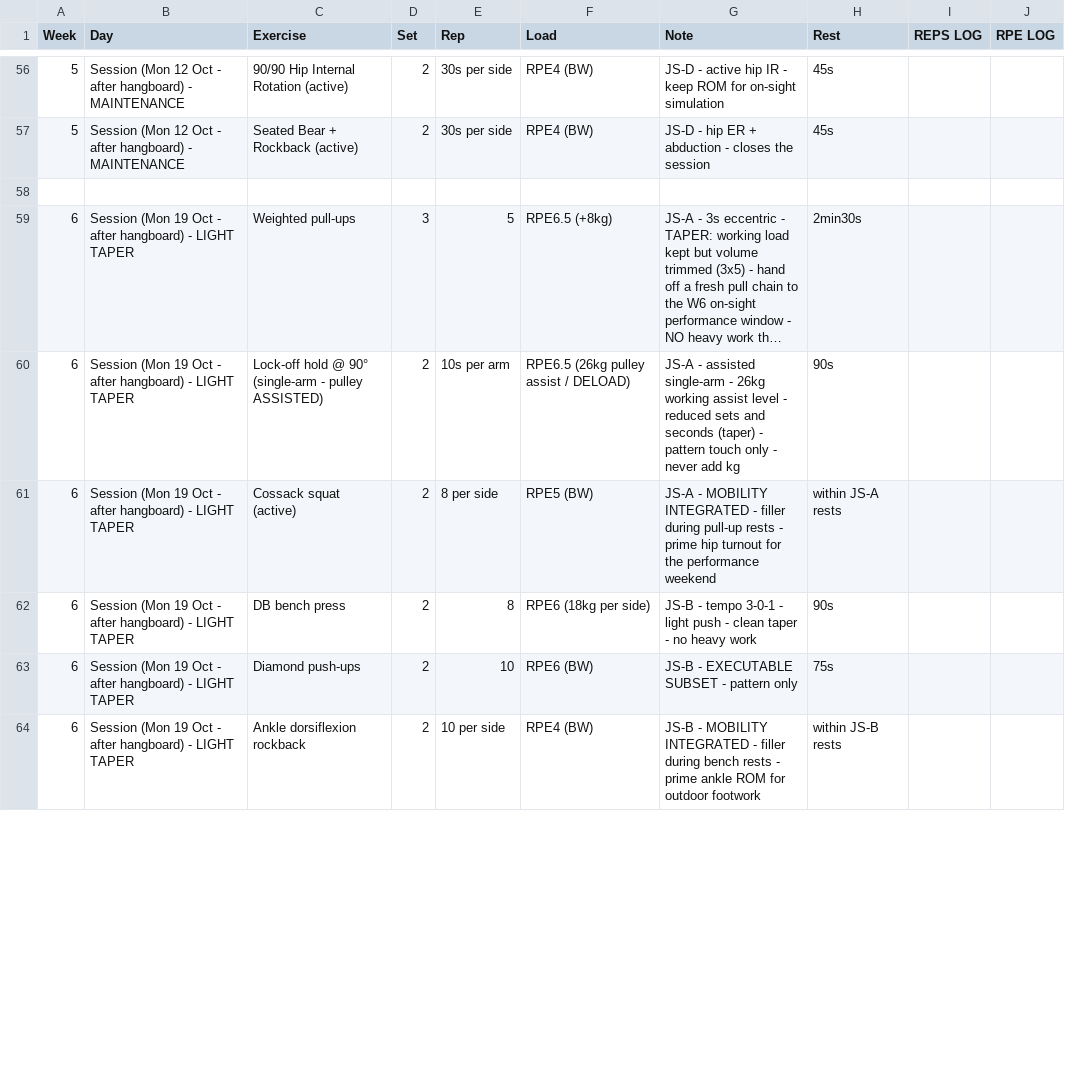
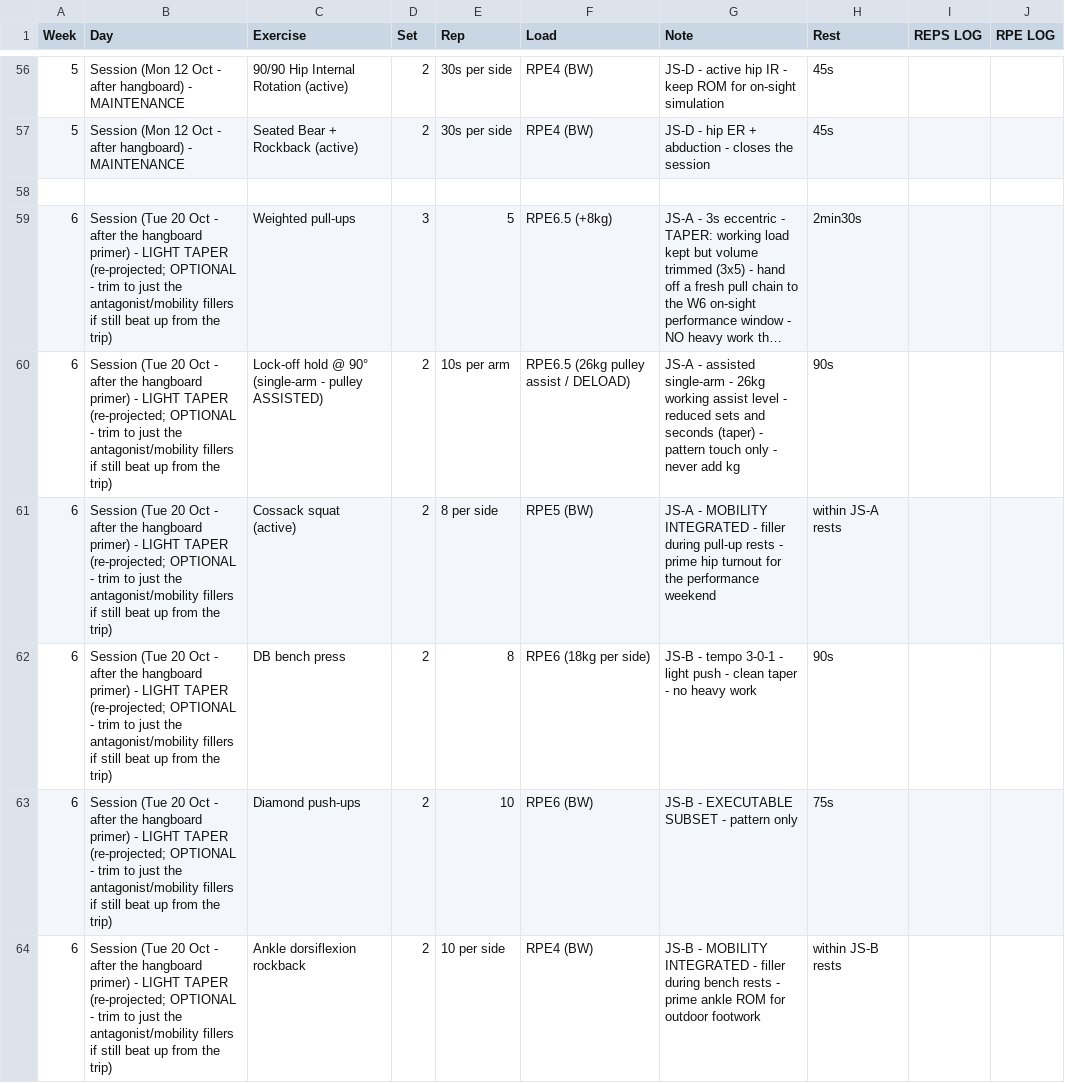
Before and after one commit to billyLumberjack/climbing_training, a CSV file: physical/current/2026_autunno_AVista.csv, drawn as a sheet; only a part is shown, gaps mark what is left out; long unchanged cells end in …; the diff covers the shown part only; the diff names each change by its address in the sheet, - before the commit and + after, or states it on an @@ line.

```diff
--- a/physical/current/2026_autunno_AVista.csv
+++ b/physical/current/2026_autunno_AVista.csv
-B59:B64 (Day): Session (Mon 19 Oct - after hangboard) - LIGHT TAPER
+B59:B64 (Day): Session (Tue 20 Oct - after the hangboard primer) - LIGHT TAPER (re-projected; OPTIONAL - trim to just the antagonist/mobility fillers if still beat up from the trip)
```
Also changed, not shown: 5 edited cells elsewhere in this file, climbing/current/2026_autunno_AVista.csv, hangboard/current/2026_autunno_AVista.csv, 1 other file.
